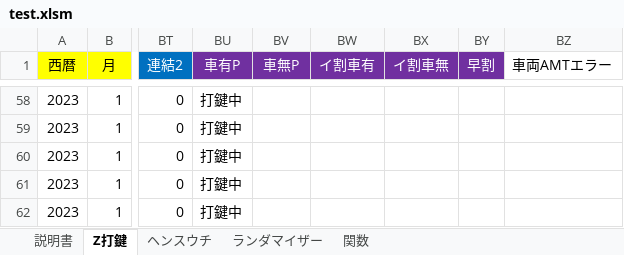
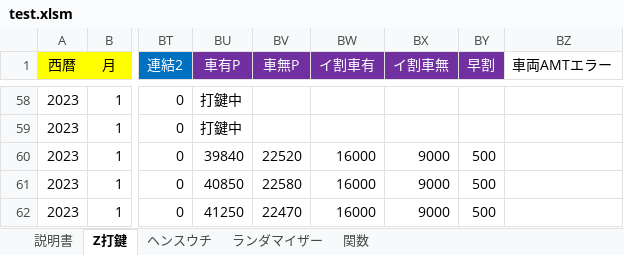
Before and after one commit to s-shohin/Z, an Excel workbook: test.xlsm, sheet Z打鍵, drawn as a sheet; only a part is shown, gaps mark what is left out; values as stored, in another font and other column widths than the file's, no borders; the diff covers the shown part only; the diff names each change by its address in the sheet, - before the commit and + after, or states it on an @@ line.

Commit message:
hoge

```diff
--- a/test.xlsm (sheet Z打鍵)
+++ b/test.xlsm (sheet Z打鍵)
-BU60 (車有P): 打鍵中
+BU60 (車有P): 39840
-BV60 (車無P): (empty)
+BV60 (車無P): 22520
-BW60:BW62 (イ割車有): (empty)
+BW60:BW62 (イ割車有): 16000
-BX60:BX62 (イ割車無): (empty)
+BX60:BX62 (イ割車無): 9000
-BY60:BY62 (早割): (empty)
+BY60:BY62 (早割): 500
-BU61 (車有P): 打鍵中
+BU61 (車有P): 40850
-BV61 (車無P): (empty)
+BV61 (車無P): 22580
-BU62 (車有P): 打鍵中
+BU62 (車有P): 41250
-BV62 (車無P): (empty)
+BV62 (車無P): 22470
```
Also changed, not shown: 12 edited cells elsewhere in this sheet.
